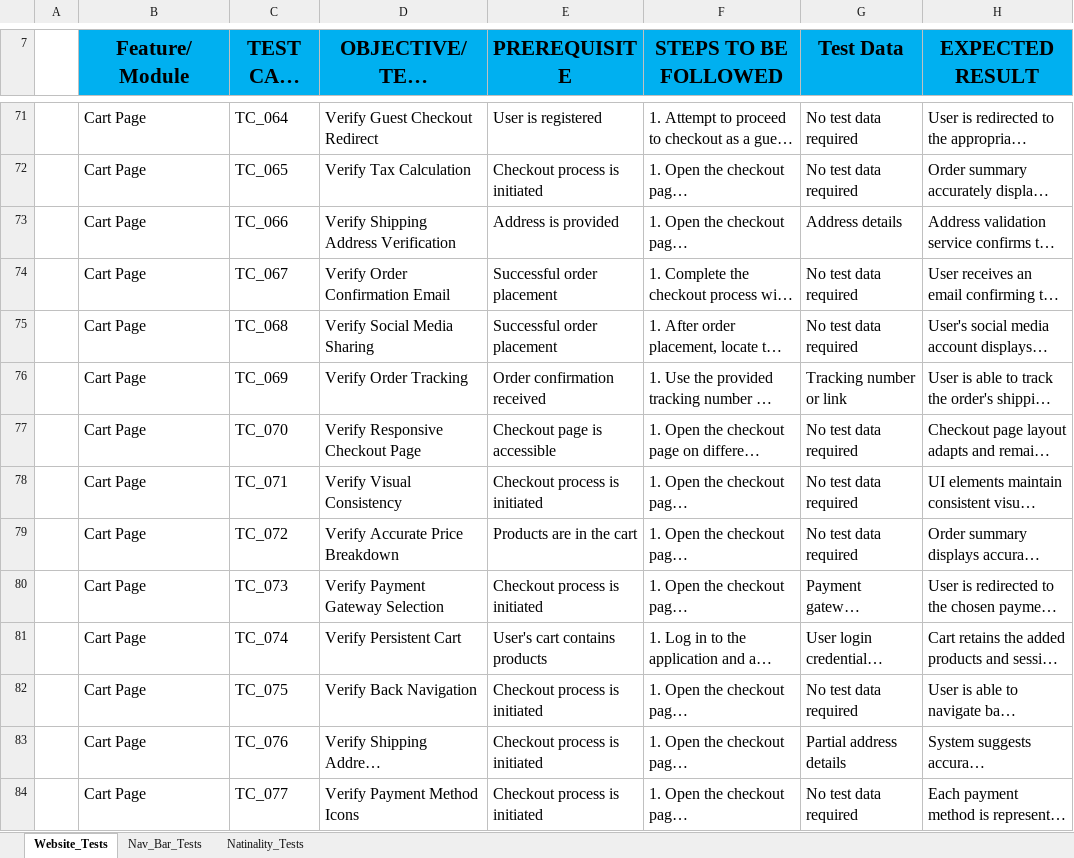
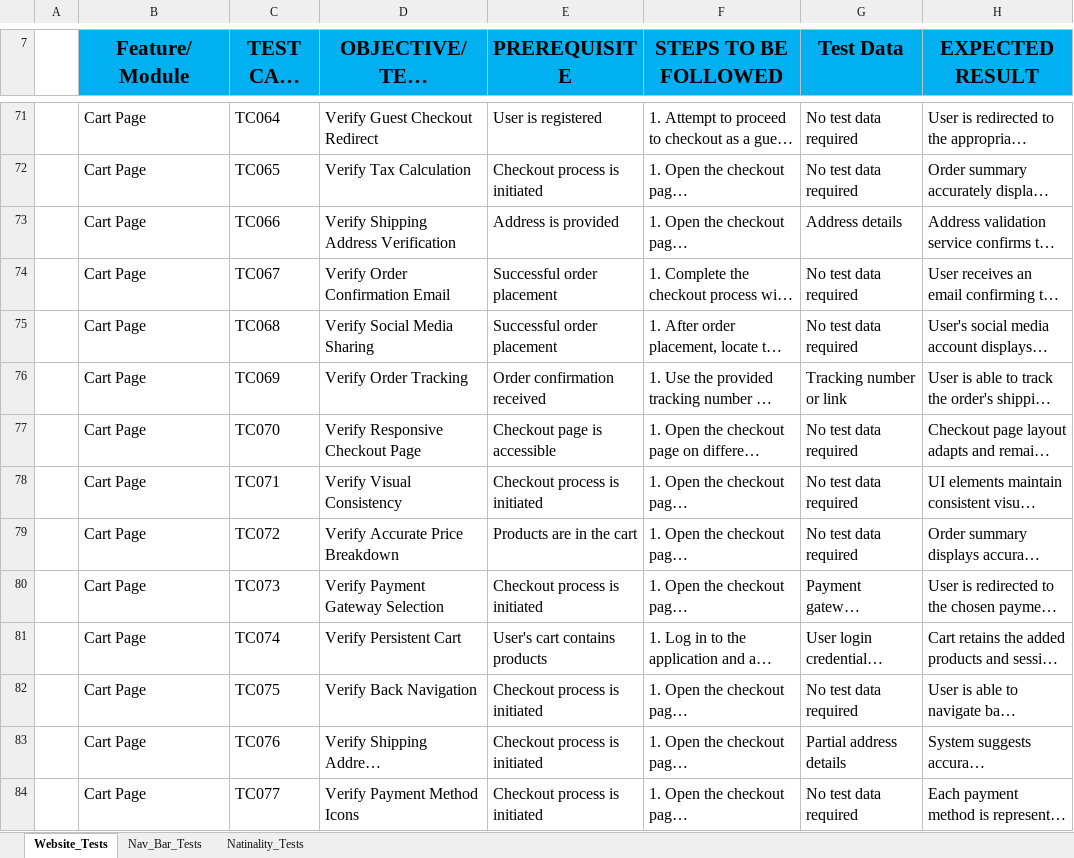
Before and after one commit to skp599/GameManoAssignment, an Excel workbook: eCom Website Tests.xlsx, sheet Website_Tests, drawn as a sheet; only a part is shown, gaps mark what is left out; long unchanged cells end in …; values as stored, in another font and other column widths than the file's, no borders; the diff covers the shown part only; the diff names each change by its address in the sheet, - before the commit and + after, or states it on an @@ line.

Commit message:
Tests cases updated

```diff
--- a/eCom Website Tests.xlsx (sheet Website_Tests)
+++ b/eCom Website Tests.xlsx (sheet Website_Tests)
-C71 (TEST CASE ID): TC_064
+C71 (TEST CASE ID): TC064
-C72 (TEST CASE ID): TC_065
+C72 (TEST CASE ID): TC065
-C73 (TEST CASE ID): TC_066
+C73 (TEST CASE ID): TC066
-C74 (TEST CASE ID): TC_067
+C74 (TEST CASE ID): TC067
-C75 (TEST CASE ID): TC_068
+C75 (TEST CASE ID): TC068
-C76 (TEST CASE ID): TC_069
+C76 (TEST CASE ID): TC069
-C77 (TEST CASE ID): TC_070
+C77 (TEST CASE ID): TC070
-C78 (TEST CASE ID): TC_071
+C78 (TEST CASE ID): TC071
-C79 (TEST CASE ID): TC_072
+C79 (TEST CASE ID): TC072
-C80 (TEST CASE ID): TC_073
+C80 (TEST CASE ID): TC073
-C81 (TEST CASE ID): TC_074
+C81 (TEST CASE ID): TC074
-C82 (TEST CASE ID): TC_075
+C82 (TEST CASE ID): TC075
-C83 (TEST CASE ID): TC_076
+C83 (TEST CASE ID): TC076
-C84 (TEST CASE ID): TC_077
+C84 (TEST CASE ID): TC077
```
Also changed, not shown: 1 added row, 1 removed row, 82 edited cells and cell formats elsewhere in this sheet, sheet Nav_Bar_Tests.
